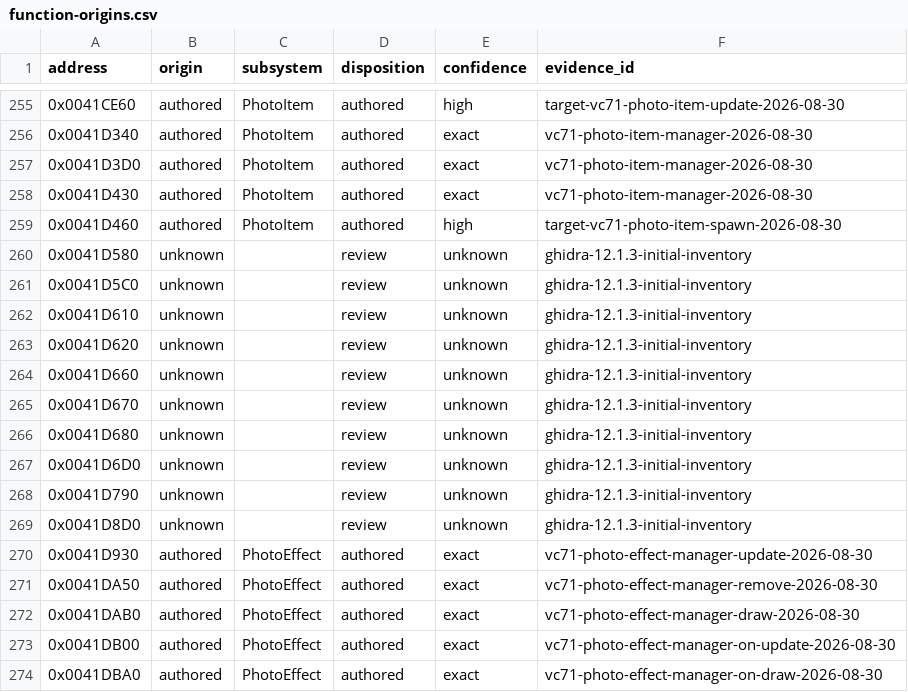
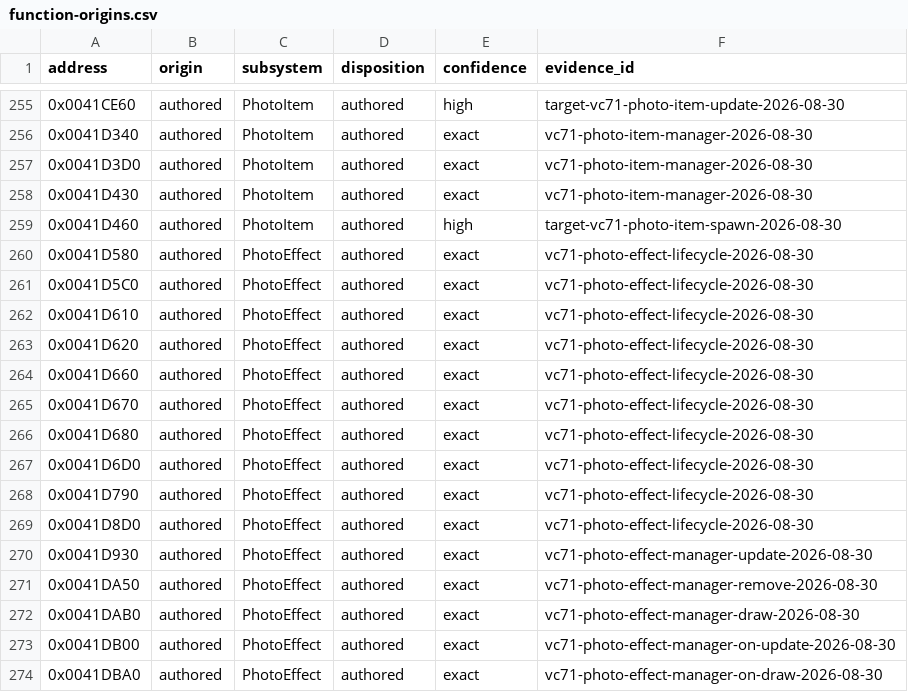
Before and after one commit to N0zoM1z0/th095, a CSV file: config/function-origins.csv, drawn as a sheet; only a part is shown, gaps mark what is left out.

```diff
--- a/config/function-origins.csv
+++ b/config/function-origins.csv
@@ -259,12 +259,12 @@ address,origin,subsystem,disposition,confidence,evidence_id
 0x0041D460,authored,PhotoItem,authored,high,target-vc71-photo-item-spawn-2026-08-30
-0x0041D580,unknown,,review,unknown,ghidra-12.1.3-initial-inventory
-0x0041D5C0,unknown,,review,unknown,ghidra-12.1.3-initial-inventory
-0x0041D610,unknown,,review,unknown,ghidra-12.1.3-initial-inventory
-0x0041D620,unknown,,review,unknown,ghidra-12.1.3-initial-inventory
-0x0041D660,unknown,,review,unknown,ghidra-12.1.3-initial-inventory
-0x0041D670,unknown,,review,unknown,ghidra-12.1.3-initial-inventory
-0x0041D680,unknown,,review,unknown,ghidra-12.1.3-initial-inventory
-0x0041D6D0,unknown,,review,unknown,ghidra-12.1.3-initial-inventory
-0x0041D790,unknown,,review,unknown,ghidra-12.1.3-initial-inventory
-0x0041D8D0,unknown,,review,unknown,ghidra-12.1.3-initial-inventory
+0x0041D580,authored,PhotoEffect,authored,exact,vc71-photo-effect-lifecycle-2026-08-30
+0x0041D5C0,authored,PhotoEffect,authored,exact,vc71-photo-effect-lifecycle-2026-08-30
+0x0041D610,authored,PhotoEffect,authored,exact,vc71-photo-effect-lifecycle-2026-08-30
+0x0041D620,authored,PhotoEffect,authored,exact,vc71-photo-effect-lifecycle-2026-08-30
+0x0041D660,authored,PhotoEffect,authored,exact,vc71-photo-effect-lifecycle-2026-08-30
+0x0041D670,authored,PhotoEffect,authored,exact,vc71-photo-effect-lifecycle-2026-08-30
+0x0041D680,authored,PhotoEffect,authored,exact,vc71-photo-effect-lifecycle-2026-08-30
+0x0041D6D0,authored,PhotoEffect,authored,exact,vc71-photo-effect-lifecycle-2026-08-30
+0x0041D790,authored,PhotoEffect,authored,exact,vc71-photo-effect-lifecycle-2026-08-30
+0x0041D8D0,authored,PhotoEffect,authored,exact,vc71-photo-effect-lifecycle-2026-08-30
 0x0041D930,authored,PhotoEffect,authored,exact,vc71-photo-effect-manager-update-2026-08-30
```
Also changed, not shown: config/functions.csv, config/implemented.csv, 8 other files.
